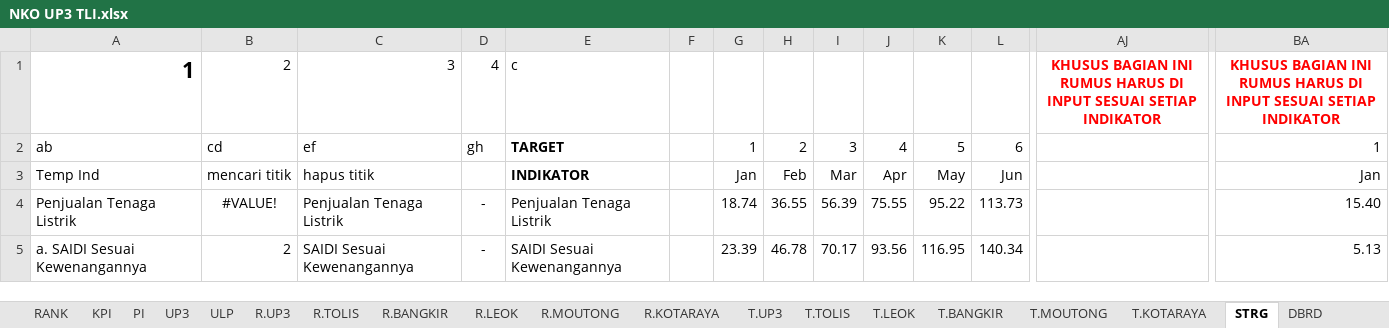
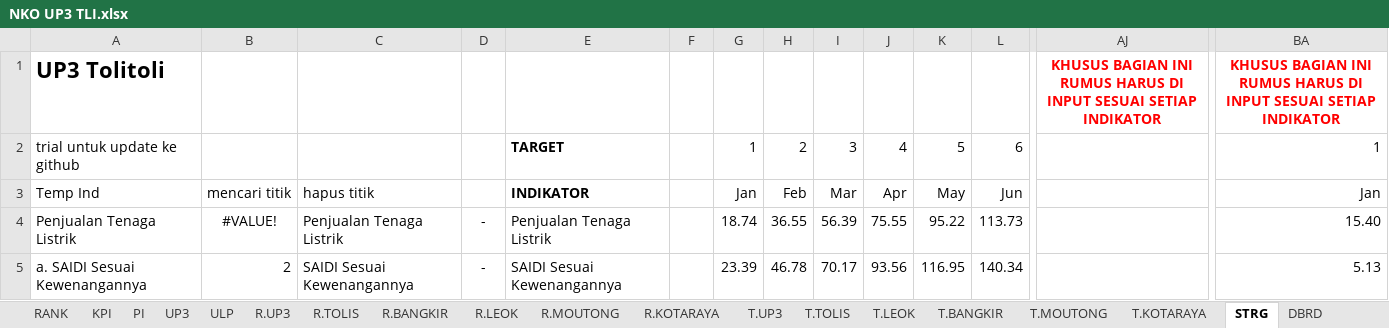
Before and after one commit to UP3Tolis/DASHBOARD, an Excel workbook: NKO UP3 TLI.xlsx, sheet STRG, drawn as a sheet; only a part is shown, gaps mark what is left out; values as stored, in another font and other column widths than the file's, no borders; removed rows and columns are numbered as before the commit, all else as after; rows hold the shown columns only; the diff names each change by its address in the sheet, - before the commit and + after, or states it on an @@ line.

Commit message:
Auto update at $(Get-Date -Format 'yyyy-MM-dd HH:mm:ss')

```diff
--- a/NKO UP3 TLI.xlsx (sheet STRG)
+++ b/NKO UP3 TLI.xlsx (sheet STRG)
-row 1: 1 | 2 | 3 | 4 | c |  |  |  |  |  |  |  | KHUSUS BAGIAN INI RUMUS HARUS DI INPUT SESUAI SETIAP INDIKATOR | KHUSUS BAGIAN INI RUMUS HARUS DI INPUT SESUAI SETIAP INDIKATOR
+row 1: UP3 Tolitoli |  |  |  |  |  |  |  |  |  |  |  | KHUSUS BAGIAN INI RUMUS HARUS DI INPUT SESUAI SETIAP INDIKATOR | KHUSUS BAGIAN INI RUMUS HARUS DI INPUT SESUAI SETIAP INDIKATOR
-A2: ab
+A2: trial untuk update ke github
-B2: cd
+B2: (empty)
-C2: ef
+C2: (empty)
-D2: gh
+D2: (empty)
```
Also changed, not shown: charts or pictures.
